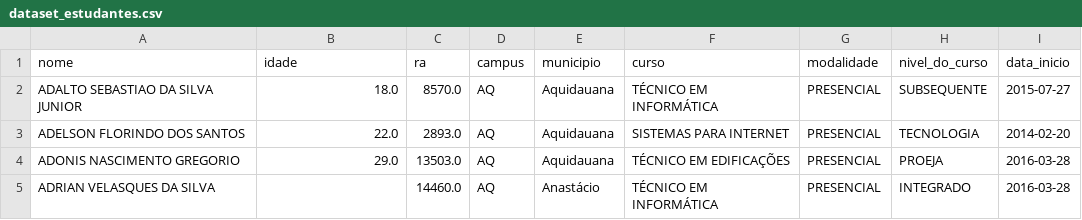
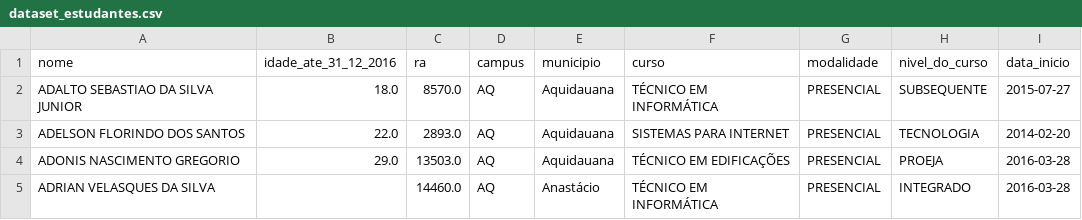
Before and after one commit to leonardomaier/laura-api, a CSV file: dataset_estudantes.csv, drawn as a sheet; only a part is shown.

Commit message:
Atualiza header do arquivo .csv

```diff
--- a/dataset_estudantes.csv
+++ b/dataset_estudantes.csv
@@ -1,2 +1,2 @@
-nome,idade,ra,campus,municipio,curso,modalidade,nivel_do_curso,data_inicio
+nome,idade_ate_31_12_2016,ra,campus,municipio,curso,modalidade,nivel_do_curso,data_inicio
 ADALTO SEBASTIAO DA SILVA JUNIOR,18.0,8570.0,AQ, Aquidauana,TÉCNICO EM INFORMÁTICA ,PRESENCIAL,SUBSEQUENTE,2015-07-27
```
